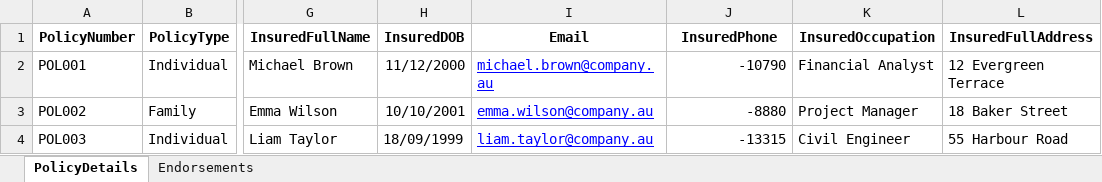
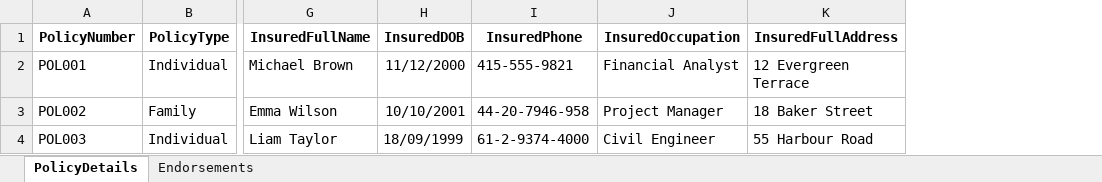
Before and after one commit to SyncfusionExamples/DocIO-Policy-Document-Generation, an Excel workbook: Policy-Document-Generation/Policy-Document-Generation/wwwroot/Data/Data.xlsx, sheet PolicyDetails, drawn as a sheet; only a part is shown, gaps mark what is left out; values as stored, in another font and other column widths than the file's, no borders; removed rows and columns are numbered as before the commit, all else as after; the diff names each change by its address in the sheet, - before the commit and + after, or states it on an @@ line.

```diff
--- a/Policy-Document-Generation/Policy-Document-Generation/wwwroot/Data/Data.xlsx (sheet PolicyDetails)
+++ b/Policy-Document-Generation/Policy-Document-Generation/wwwroot/Data/Data.xlsx (sheet PolicyDetails)
-column I (Email), rows 2-4: michael.brown@company.au | emma.wilson@company.au | liam.taylor@company.au
-I2 (InsuredPhone): -10790
+I2 (InsuredPhone): 415-555-9821
-I3 (InsuredPhone): -8880
+I3 (InsuredPhone): 44-20-7946-958
-I4 (InsuredPhone): -13315
+I4 (InsuredPhone): 61-2-9374-4000
```
Also changed, not shown: 4 other files.
